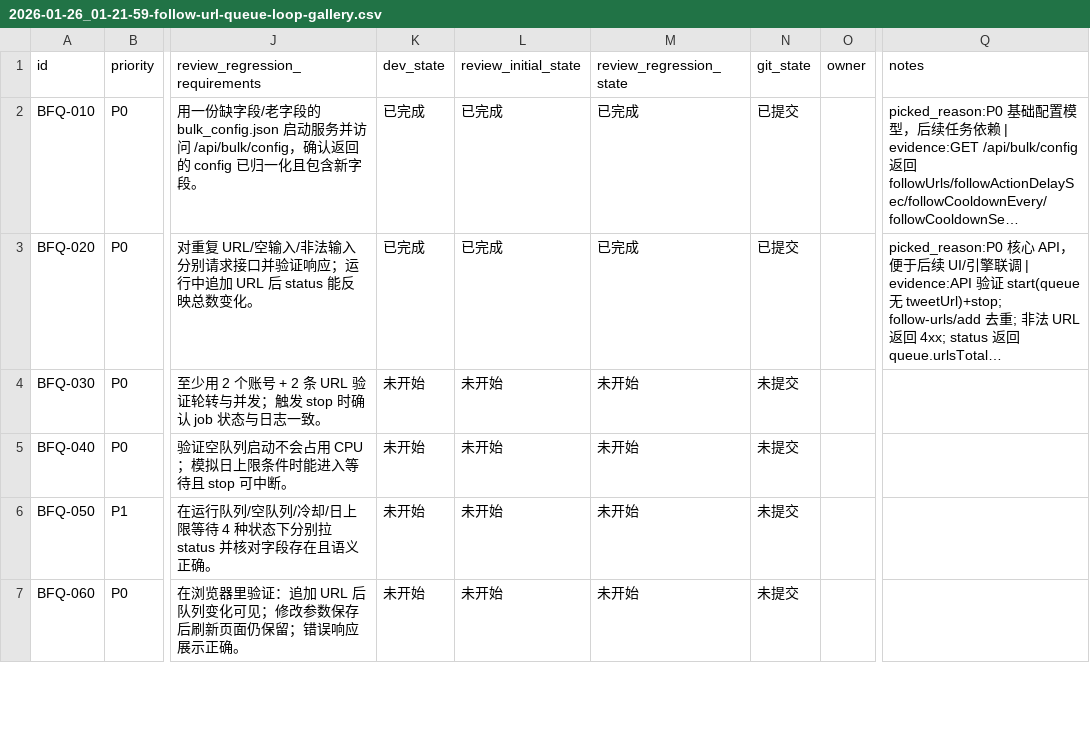
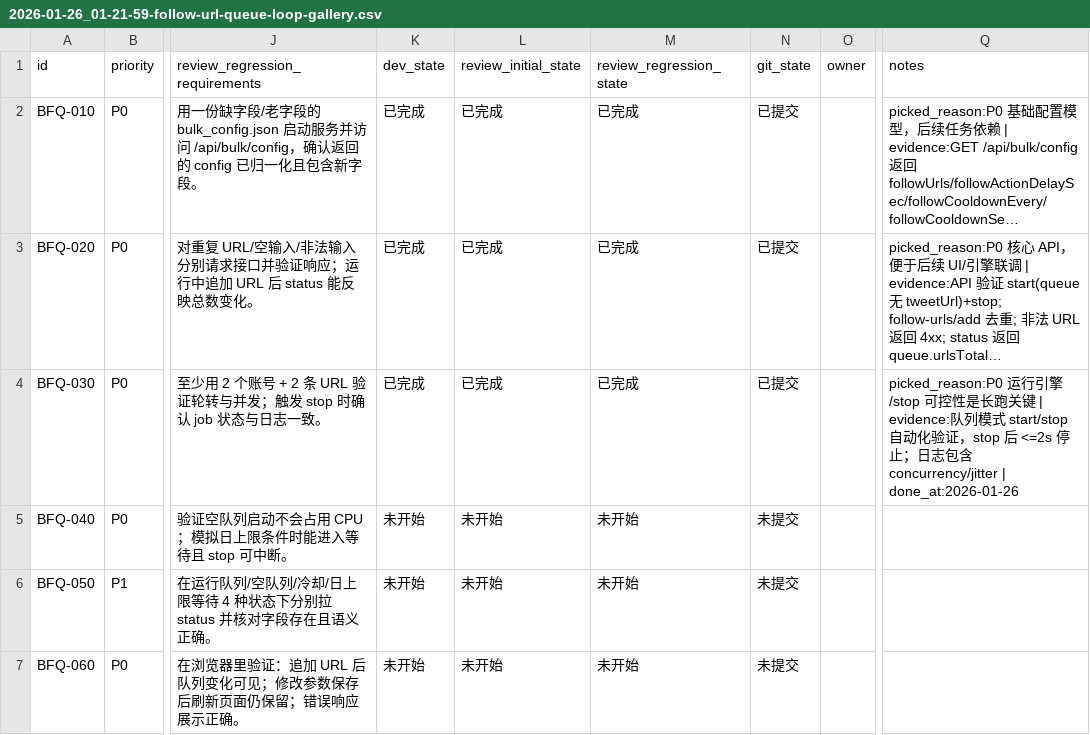
Before and after one commit to dogami567/X-retweet-bot, a CSV file: issues/2026-01-26_01-21-59-follow-url-queue-loop-gallery.csv, drawn as a sheet; only a part is shown, gaps mark what is left out; long unchanged cells end in …; the diff names each change by its address in the sheet, - before the commit and + after, or states it on an @@ line.

```diff
--- a/issues/2026-01-26_01-21-59-follow-url-queue-loop-gallery.csv
+++ b/issues/2026-01-26_01-21-59-follow-url-queue-loop-gallery.csv
-K4 (dev_state): 未开始
+K4 (dev_state): 已完成
-L4 (review_initial_state): 未开始
+L4 (review_initial_state): 已完成
-M4 (review_regression_state): 未开始
+M4 (review_regression_state): 已完成
-N4 (git_state): 未提交
+N4 (git_state): 已提交
-Q4 (notes): (empty)
+Q4 (notes): picked_reason:P0 运行引擎/stop 可控性是长跑关键 | evidence:队列模式 start/stop 自动化验证，stop 后 <=2s 停止；日志包含 concurrency/jitter | done_at:2026-01-26
```
